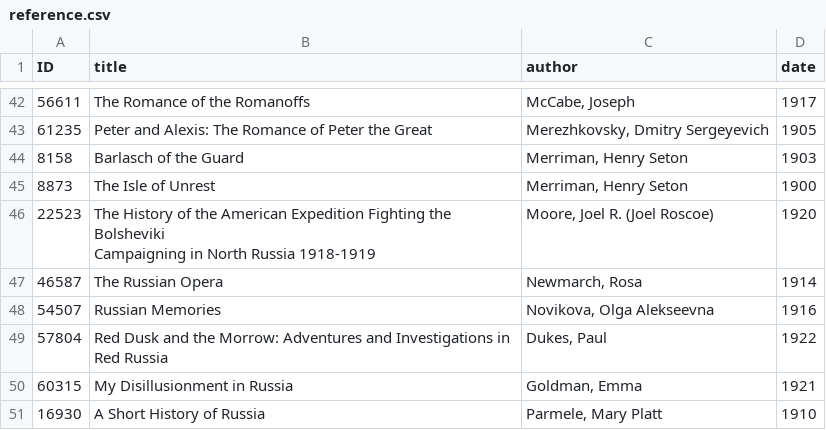
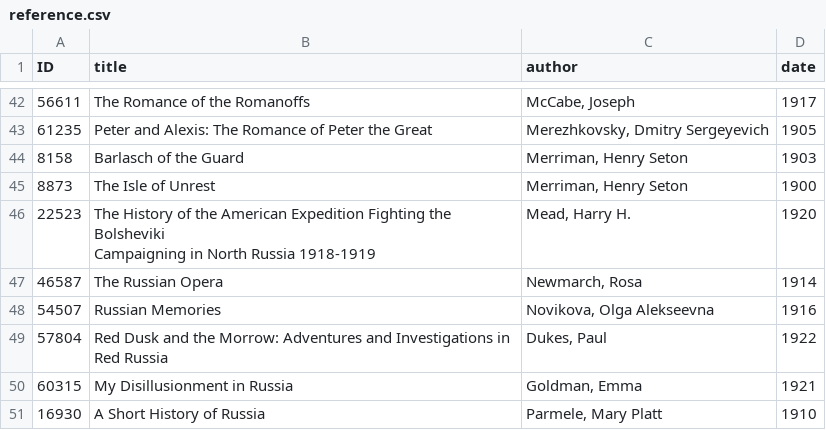
Before and after one commit to ABerry057/facesOfRussia, a CSV file: data/reference.csv, drawn as a sheet; only a part is shown, gaps mark what is left out; the diff names each change by its address in the sheet, - before the commit and + after, or states it on an @@ line.

```diff
--- a/data/reference.csv
+++ b/data/reference.csv
-C46 (author): Moore, Joel R. (Joel Roscoe)
+C46 (author): Mead, Harry H.
```
Also changed, not shown: 31 other files.
